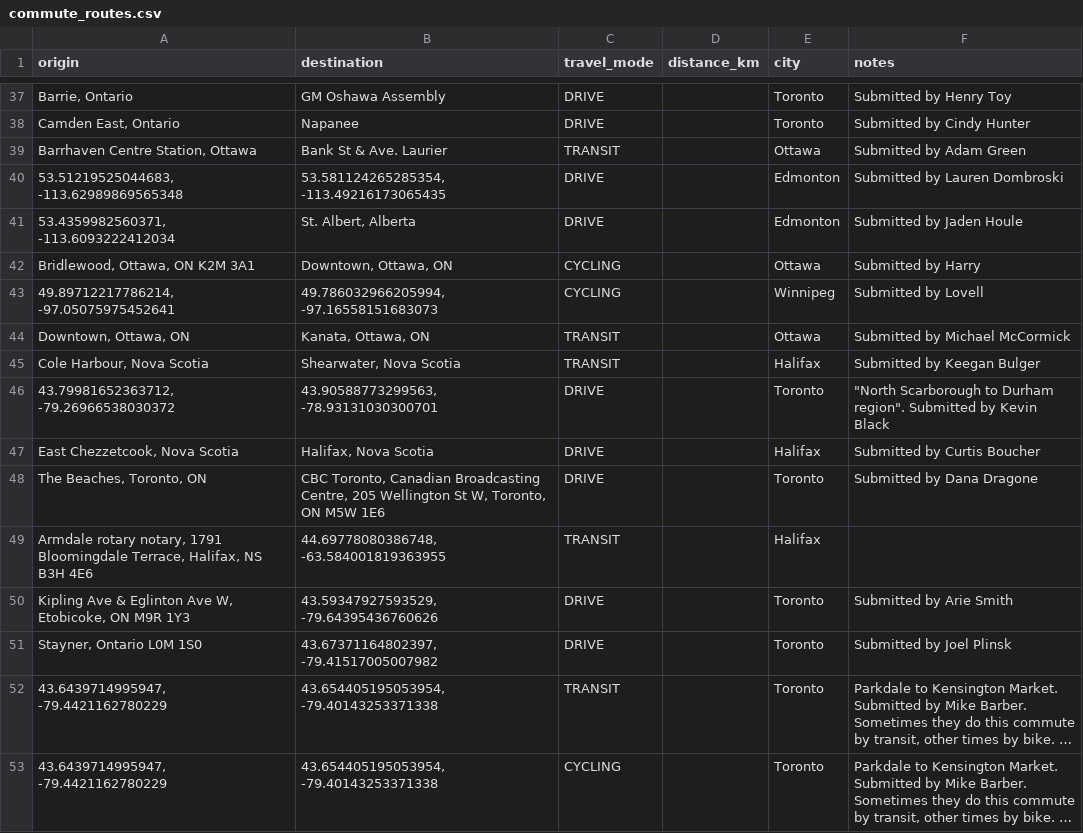
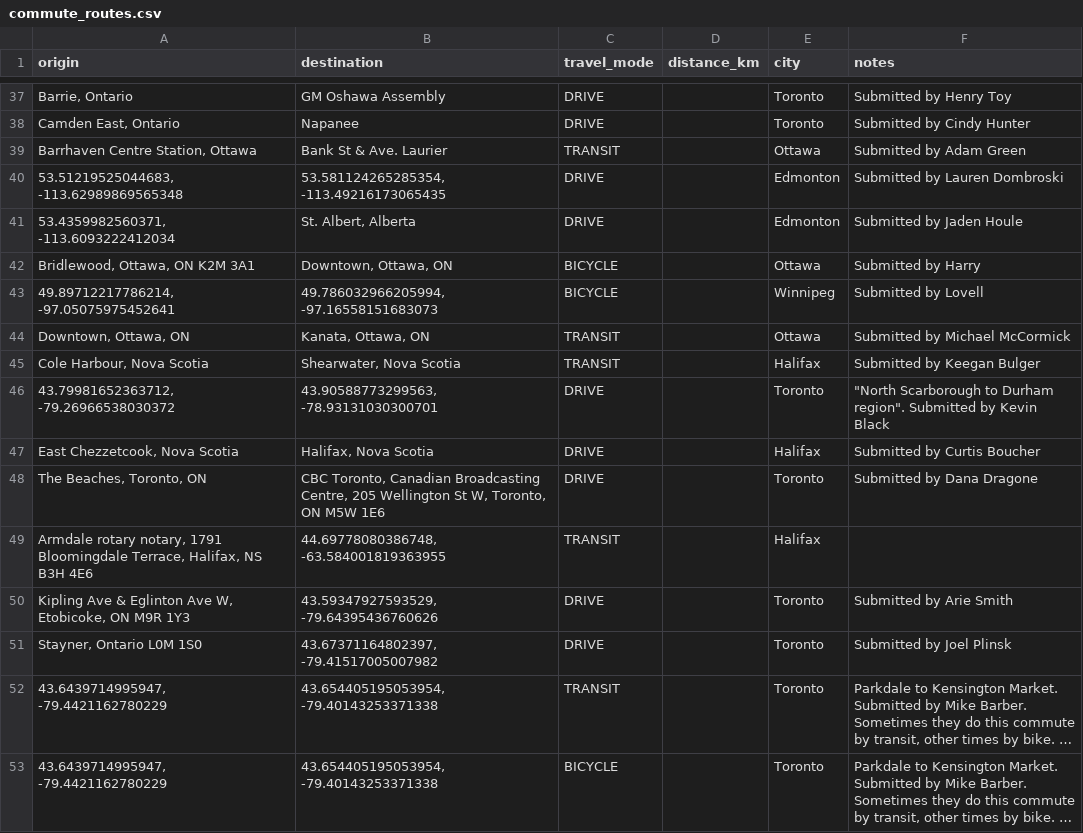
Before and after one commit to dexmcmillan/2025-marketplace-commutecollection, a CSV file: commute_routes.csv, drawn as a sheet; only a part is shown, gaps mark what is left out; long unchanged cells end in …; the diff names each change by its address in the sheet, - before the commit and + after, or states it on an @@ line.

Commit message:
fixed issue "cycling" vs "bicycle"

```diff
--- a/commute_routes.csv
+++ b/commute_routes.csv
-C42:C43 (travel_mode): CYCLING
+C42:C43 (travel_mode): BICYCLE
-C53 (travel_mode): CYCLING
+C53 (travel_mode): BICYCLE
```
Also changed, not shown: 1 other file.
